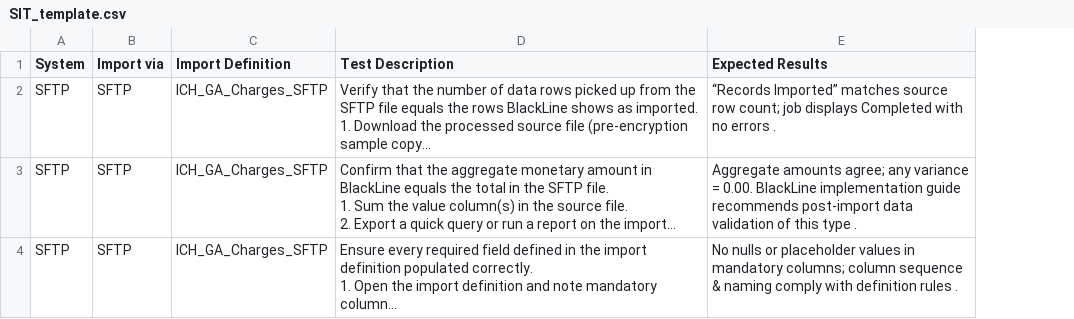
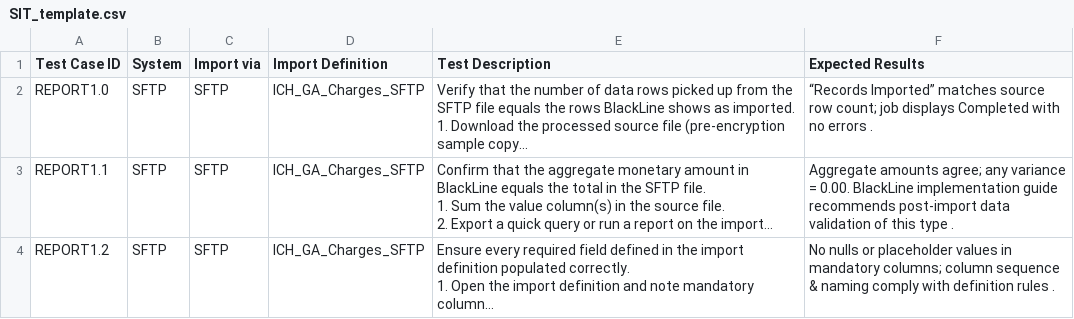
Before and after one commit to ejgbenjafield/testscript, a CSV file: frontend/public/templates/SIT_template.csv, drawn as a sheet; long unchanged cells end in …; the diff names each change by its address in the sheet, - before the commit and + after, or states it on an @@ line.

```diff
--- a/frontend/public/templates/SIT_template.csv
+++ b/frontend/public/templates/SIT_template.csv
+column A (Test Case ID), rows 2-4: REPORT1.0 | REPORT1.1 | REPORT1.2
```
Also changed, not shown: 4 other files.
